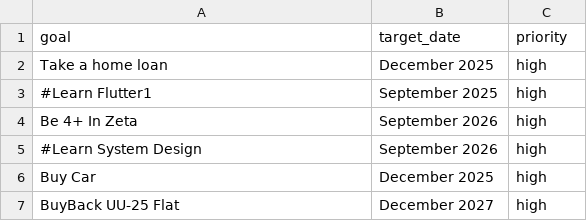
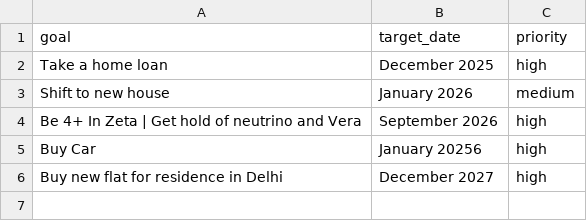
Before and after one commit to madhur/dotfiles, a CSV file: home/madhur/.config/conky/goals.csv, drawn as a sheet.

```diff
--- a/home/madhur/.config/conky/goals.csv
+++ b/home/madhur/.config/conky/goals.csv
@@ -2,6 +2,5 @@ goal,target_date,priority
 Take a home loan,December 2025,high
-#Learn Flutter1,September 2025,high
-Be 4+ In Zeta, September 2026,high
-#Learn System Design, September 2026,high
-Buy Car, December 2025,high
-BuyBack UU-25 Flat, December 2027,high
+Shift to new house, January 2026, medium
+Be 4+ In Zeta | Get hold of neutrino and Vera, September 2026,high
+Buy Car, January 20256,high
+Buy new flat for residence in Delhi, December 2027,high
```
Also changed, not shown: home/madhur/.config/jgmenu/custom.csv, 41 other files.
